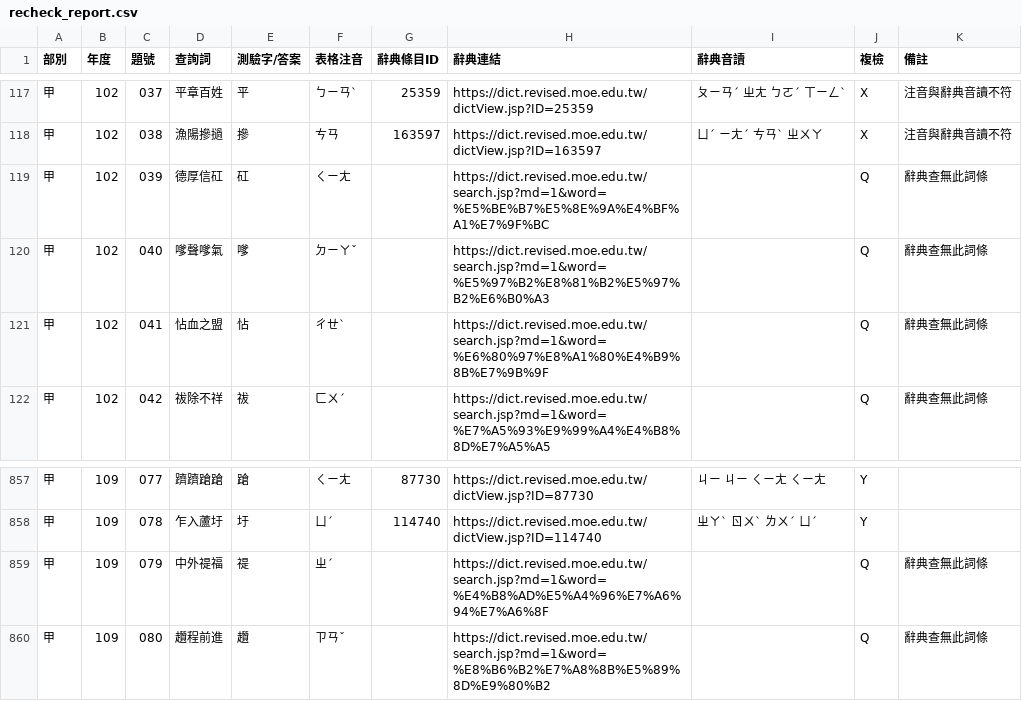
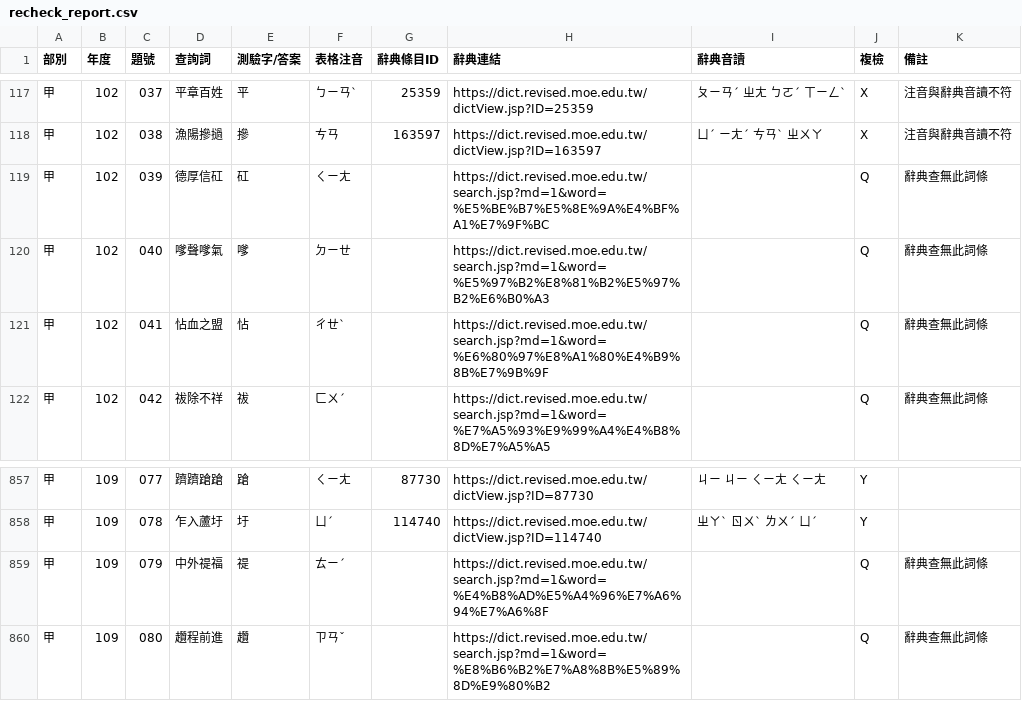
Before and after one commit to johnnyy-lab/su_word_exam, a CSV file: data/recheck_report.csv, drawn as a sheet; only a part is shown, gaps mark what is left out.

Commit message:
fix(data): 修正 102 甲 040 嗲聲嗲氣為ㄉㄧㄝ、109 甲 079 中外禔福為ㄊㄧˊ並保留 X 註記
- 102 年甲部 040 題「嗲聲嗲氣」：原卷高解析核對實印為「ㄉㄧㄝ」（先前誤植為「ㄉㄧㄚˇ」），教育部簡編本審訂定音為「ㄉㄧㄝ」，更正答案並保留 X 類註記。
- 109 年甲部 079 題「中外禔福」：原卷高解析點陣核對實印為「ㄊㄧˊ」（先前誤植為「ㄓˊ」），教育部修訂本《漢書》引文亦定音為「ㄊㄧˊ」，更正答案並保留 X 類註記。
- 同步連動更新題庫 su_words_bank.json/js 與爭議字資料集 disputes_dataset.json，通過 verify_all.py 全量驗證。

```diff
--- a/data/recheck_report.csv
+++ b/data/recheck_report.csv
@@ -119,3 +119,3 @@
 甲,102,039,德厚信矼,矼,ㄑㄧㄤ,,https://dict.revised.moe.edu.tw/search.jsp?md=1&word=%E5%BE%B7%E5%8E%9A%E4%BF%A1%E7%9F%BC,,Q,辭典查無此詞條
-甲,102,040,嗲聲嗲氣,嗲,ㄉㄧㄚˇ,,https://dict.revised.moe.edu.tw/search.jsp?md=1&word=%E5%97%B2%E8%81%B2%E5%97%B2%E6%B0%A3,,Q,辭典查無此詞條
+甲,102,040,嗲聲嗲氣,嗲,ㄉㄧㄝ,,https://dict.revised.moe.edu.tw/search.jsp?md=1&word=%E5%97%B2%E8%81%B2%E5%97%B2%E6%B0%A3,,Q,辭典查無此詞條
 甲,102,041,怗血之盟,怗,ㄔㄝˋ,,https://dict.revised.moe.edu.tw/search.jsp?md=1&word=%E6%80%97%E8%A1%80%E4%B9%8B%E7%9B%9F,,Q,辭典查無此詞條
@@ -858,3 +858,3 @@
 甲,109,078,乍入蘆圩,圩,ㄩˊ,114740,https://dict.revised.moe.edu.tw/dictView.jsp?ID=114740,ㄓㄚˋ ㄖㄨˋ ㄌㄨˊ ㄩˊ,Y,
-甲,109,079,中外禔福,禔,ㄓˊ,,https://dict.revised.moe.edu.tw/search.jsp?md=1&word=%E4%B8%AD%E5%A4%96%E7%A6%94%E7%A6%8F,,Q,辭典查無此詞條
+甲,109,079,中外禔福,禔,ㄊㄧˊ,,https://dict.revised.moe.edu.tw/search.jsp?md=1&word=%E4%B8%AD%E5%A4%96%E7%A6%94%E7%A6%8F,,Q,辭典查無此詞條
 甲,109,080,趲程前進,趲,ㄗㄢˇ,,https://dict.revised.moe.edu.tw/search.jsp?md=1&word=%E8%B6%B2%E7%A8%8B%E5%89%8D%E9%80%B2,,Q,辭典查無此詞條
```
Also changed, not shown: 5 other files.
